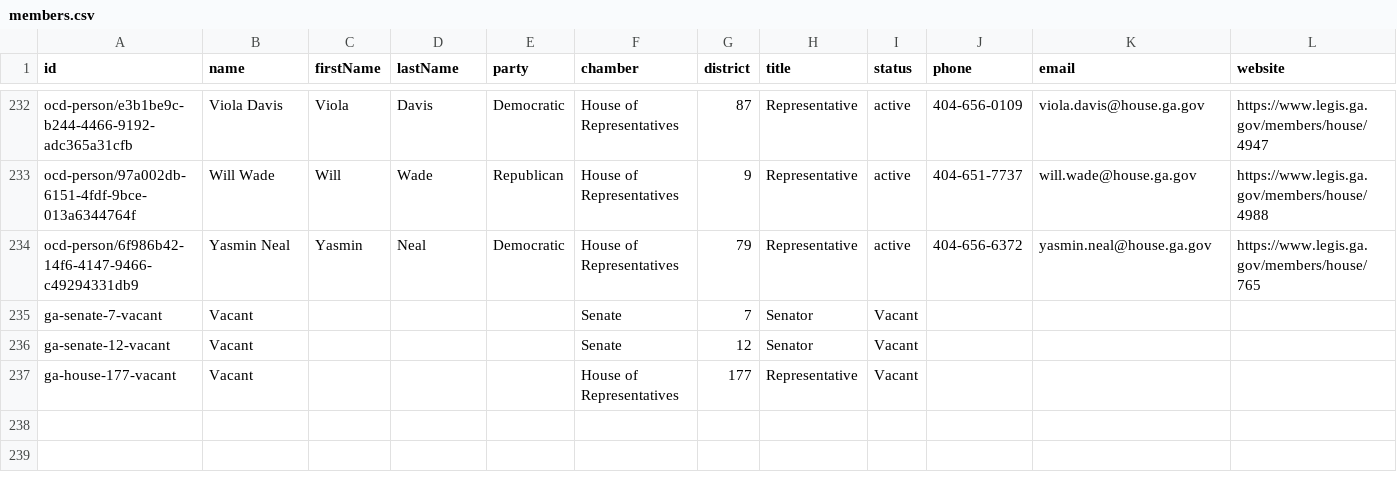
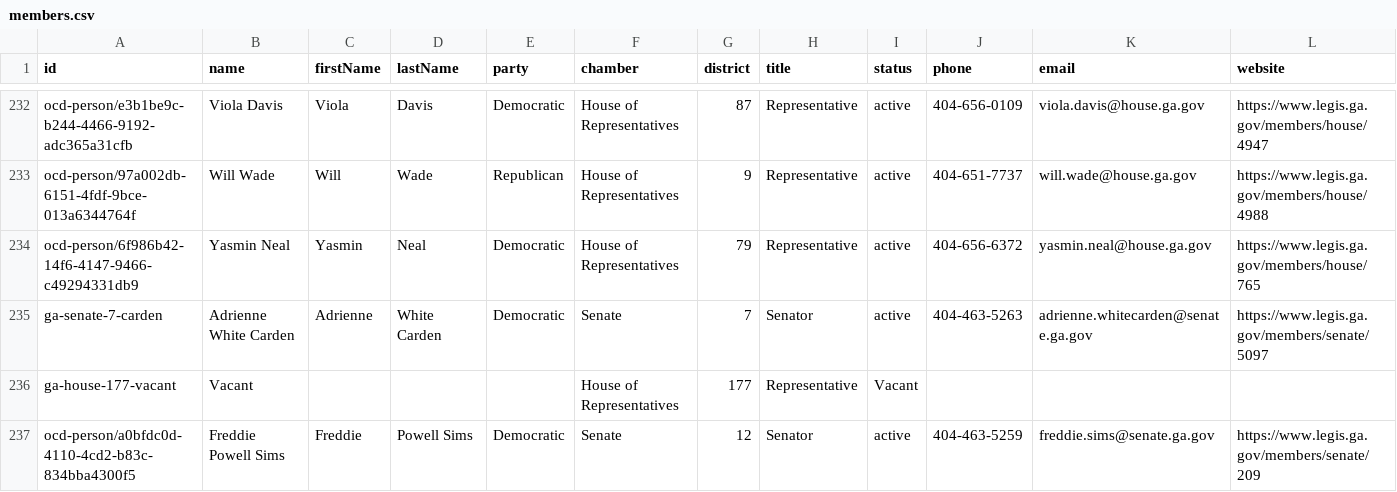
Before and after one commit to Votega/ga-legislators, a CSV file: data/members.csv, drawn as a sheet; only a part is shown, gaps mark what is left out; removed rows and columns are numbered as before the commit, all else as after; rows hold the shown columns only; the diff names each change by its address in the sheet, - before the commit and + after, or states it on an @@ line.

Commit message:
Publish data/members.csv from votega.org

```diff
--- a/data/members.csv
+++ b/data/members.csv
-row 235: ga-senate-7-vacant | Vacant |  |  |  | Senate | 7 | Senator | Vacant
-row 236: ga-senate-12-vacant | Vacant |  |  |  | Senate | 12 | Senator | Vacant
+row 235: ga-senate-7-carden | Adrienne White Carden | Adrienne | White Carden | Democratic | Senate | 7 | Senator | active | 404-463-5263 | adrienne.whitecarden@senate.ga.gov | https://www.legis.ga.gov/members/senate/5097
+row 237: ocd-person/a0bfdc0d-4110-4cd2-b83c-834bba4300f5 | Freddie Powell Sims | Freddie | Powell Sims | Democratic | Senate | 12 | Senator | active | 404-463-5259 | freddie.sims@senate.ga.gov | https://www.legis.ga.gov/members/senate/209
```
